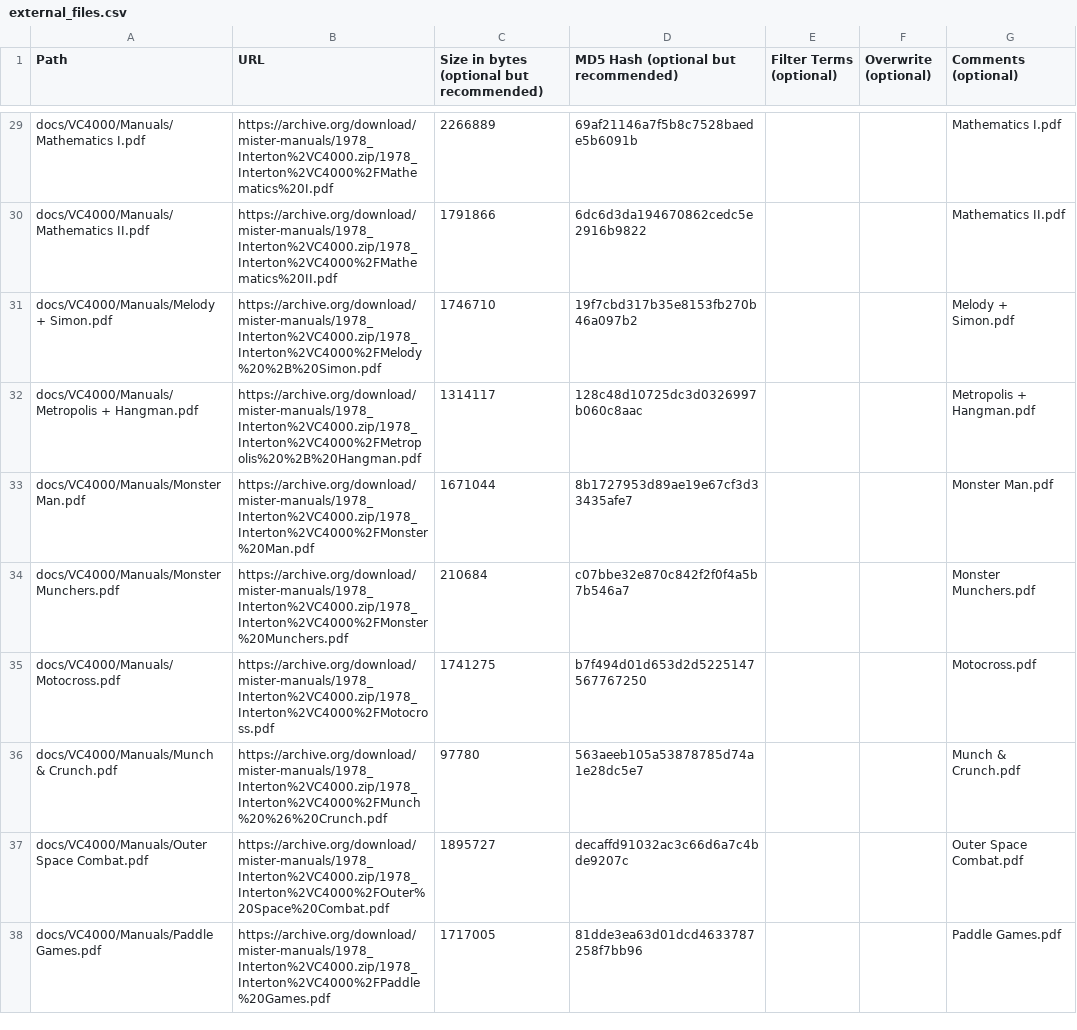
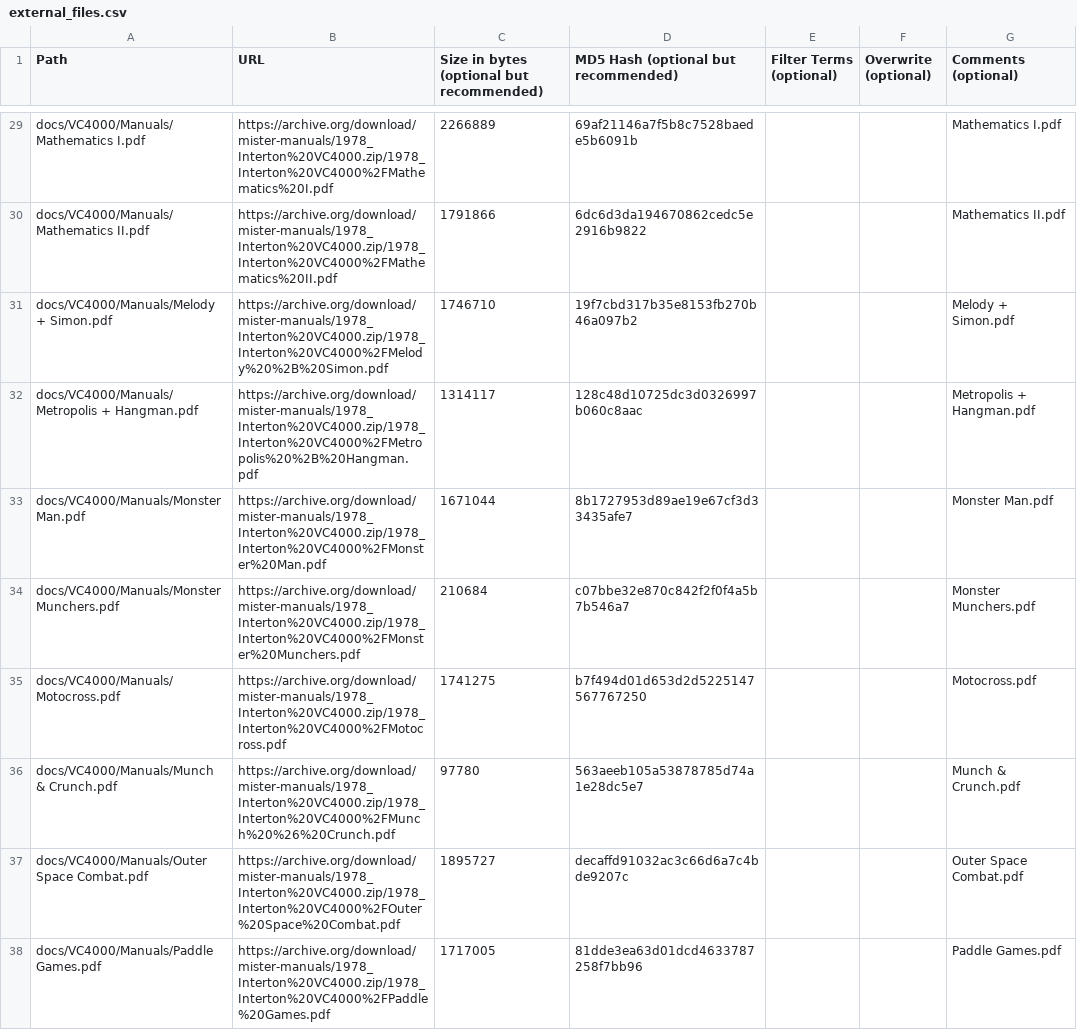
Before and after one commit to ajgowans/manualsdb-vc4000, a CSV file: external_files.csv, drawn as a sheet; only a part is shown, gaps mark what is left out; the diff covers the shown part only; the diff names each change by its address in the sheet, - before the commit and + after, or states it on an @@ line.

```diff
--- a/external_files.csv
+++ b/external_files.csv
-B29 (URL): https://archive.org/download/mister-manuals/1978_Interton%2VC4000.zip/1978_Interton%2VC4000%2FMathematics%20I.pdf
+B29 (URL): https://archive.org/download/mister-manuals/1978_Interton%20VC4000.zip/1978_Interton%20VC4000%2FMathematics%20I.pdf
-B30 (URL): https://archive.org/download/mister-manuals/1978_Interton%2VC4000.zip/1978_Interton%2VC4000%2FMathematics%20II.pdf
+B30 (URL): https://archive.org/download/mister-manuals/1978_Interton%20VC4000.zip/1978_Interton%20VC4000%2FMathematics%20II.pdf
-B31 (URL): https://archive.org/download/mister-manuals/1978_Interton%2VC4000.zip/1978_Interton%2VC4000%2FMelody%20%2B%20Simon.pdf
+B31 (URL): https://archive.org/download/mister-manuals/1978_Interton%20VC4000.zip/1978_Interton%20VC4000%2FMelody%20%2B%20Simon.pdf
-B32 (URL): https://archive.org/download/mister-manuals/1978_Interton%2VC4000.zip/1978_Interton%2VC4000%2FMetropolis%20%2B%20Hangman.pdf
+B32 (URL): https://archive.org/download/mister-manuals/1978_Interton%20VC4000.zip/1978_Interton%20VC4000%2FMetropolis%20%2B%20Hangman.pdf
-B33 (URL): https://archive.org/download/mister-manuals/1978_Interton%2VC4000.zip/1978_Interton%2VC4000%2FMonster%20Man.pdf
+B33 (URL): https://archive.org/download/mister-manuals/1978_Interton%20VC4000.zip/1978_Interton%20VC4000%2FMonster%20Man.pdf
-B34 (URL): https://archive.org/download/mister-manuals/1978_Interton%2VC4000.zip/1978_Interton%2VC4000%2FMonster%20Munchers.pdf
+B34 (URL): https://archive.org/download/mister-manuals/1978_Interton%20VC4000.zip/1978_Interton%20VC4000%2FMonster%20Munchers.pdf
-B35 (URL): https://archive.org/download/mister-manuals/1978_Interton%2VC4000.zip/1978_Interton%2VC4000%2FMotocross.pdf
+B35 (URL): https://archive.org/download/mister-manuals/1978_Interton%20VC4000.zip/1978_Interton%20VC4000%2FMotocross.pdf
-B36 (URL): https://archive.org/download/mister-manuals/1978_Interton%2VC4000.zip/1978_Interton%2VC4000%2FMunch%20%26%20Crunch.pdf
+B36 (URL): https://archive.org/download/mister-manuals/1978_Interton%20VC4000.zip/1978_Interton%20VC4000%2FMunch%20%26%20Crunch.pdf
-B37 (URL): https://archive.org/download/mister-manuals/1978_Interton%2VC4000.zip/1978_Interton%2VC4000%2FOuter%20Space%20Combat.pdf
+B37 (URL): https://archive.org/download/mister-manuals/1978_Interton%20VC4000.zip/1978_Interton%20VC4000%2FOuter%20Space%20Combat.pdf
-B38 (URL): https://archive.org/download/mister-manuals/1978_Interton%2VC4000.zip/1978_Interton%2VC4000%2FPaddle%20Games.pdf
+B38 (URL): https://archive.org/download/mister-manuals/1978_Interton%20VC4000.zip/1978_Interton%20VC4000%2FPaddle%20Games.pdf
```
Also changed, not shown: 37 edited cells elsewhere in this file.
